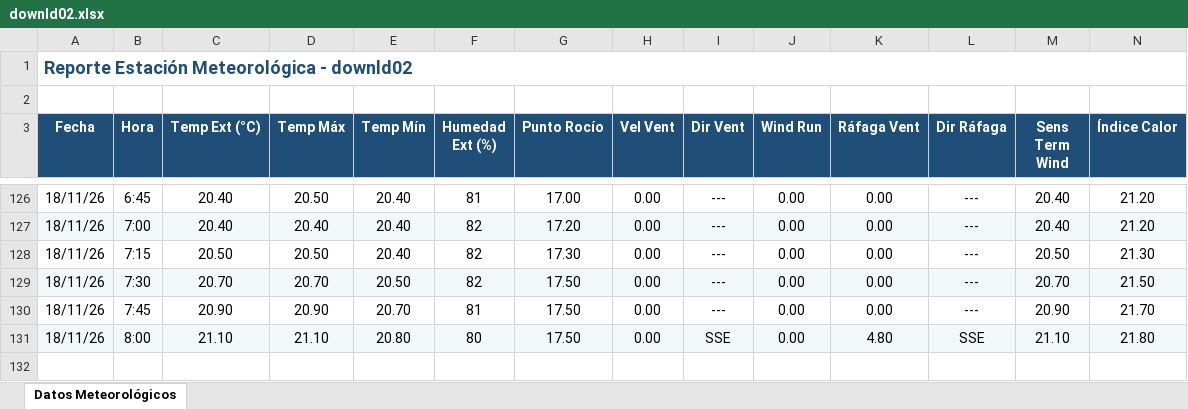
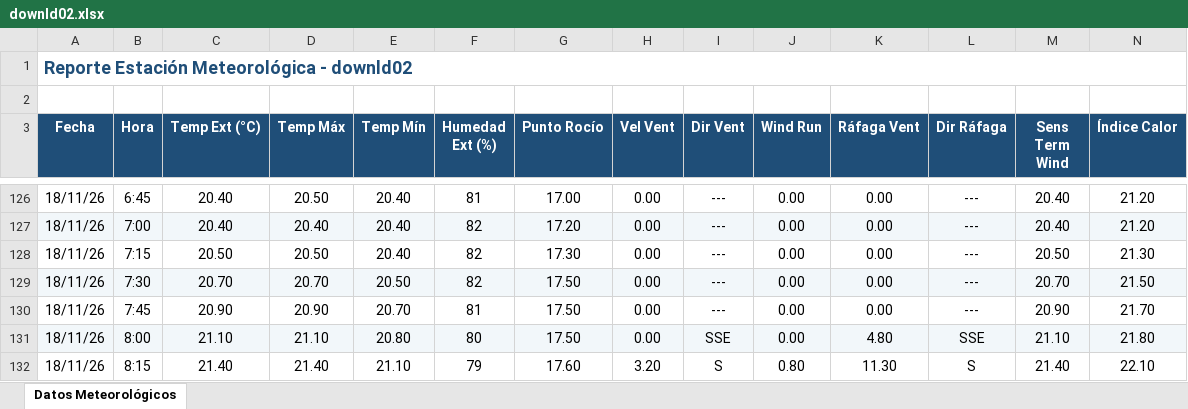
Before and after one commit to intasalta/ema_lajitas, an Excel workbook: downld02.xlsx, sheet Datos Meteorológicos, drawn as a sheet; only a part is shown, gaps mark what is left out; values as stored, in another font and other column widths than the file's, no borders; rows hold the shown columns only; the diff names each change by its address in the sheet, - before the commit and + after, or states it on an @@ line.

```diff
--- a/downld02.xlsx (sheet Datos Meteorológicos)
+++ b/downld02.xlsx (sheet Datos Meteorológicos)
+row 132: 18/11/26 | 8:15 | 21.40 | 21.40 | 21.10 | 79 | 17.60 | 3.20 | S | 0.80 | 11.30 | S | 21.40 | 22.10
```
Also changed, not shown: downld08.xlsx, 2 other files.
